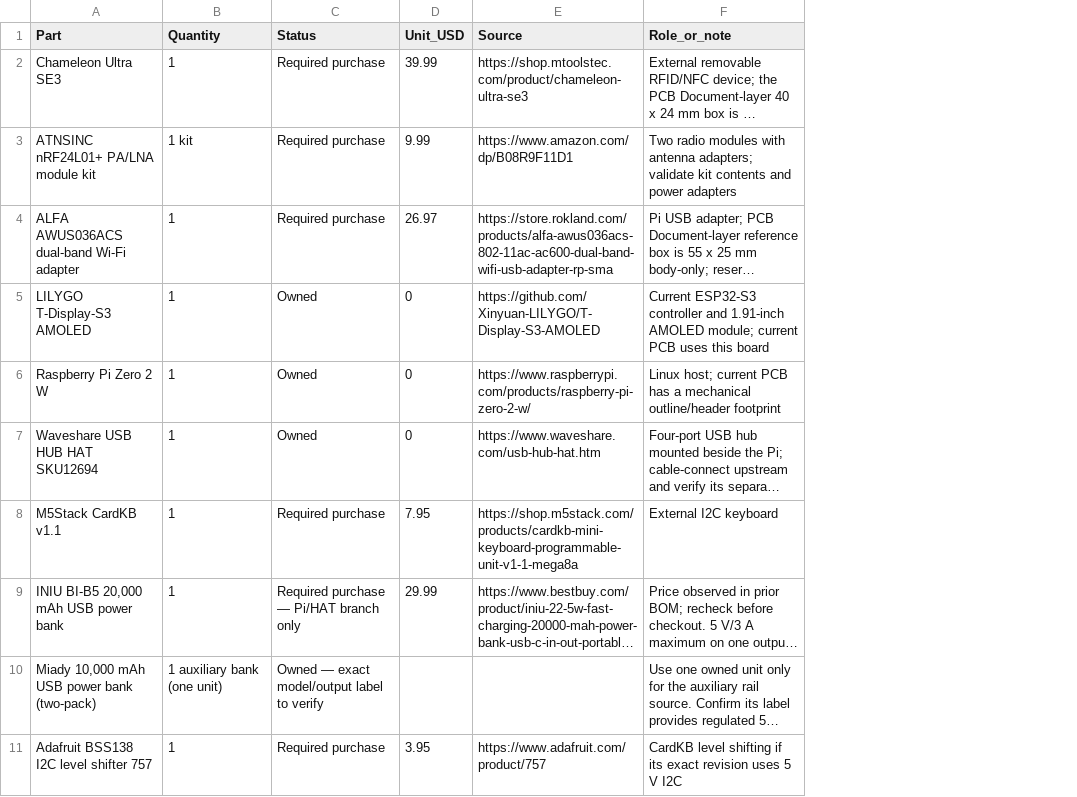
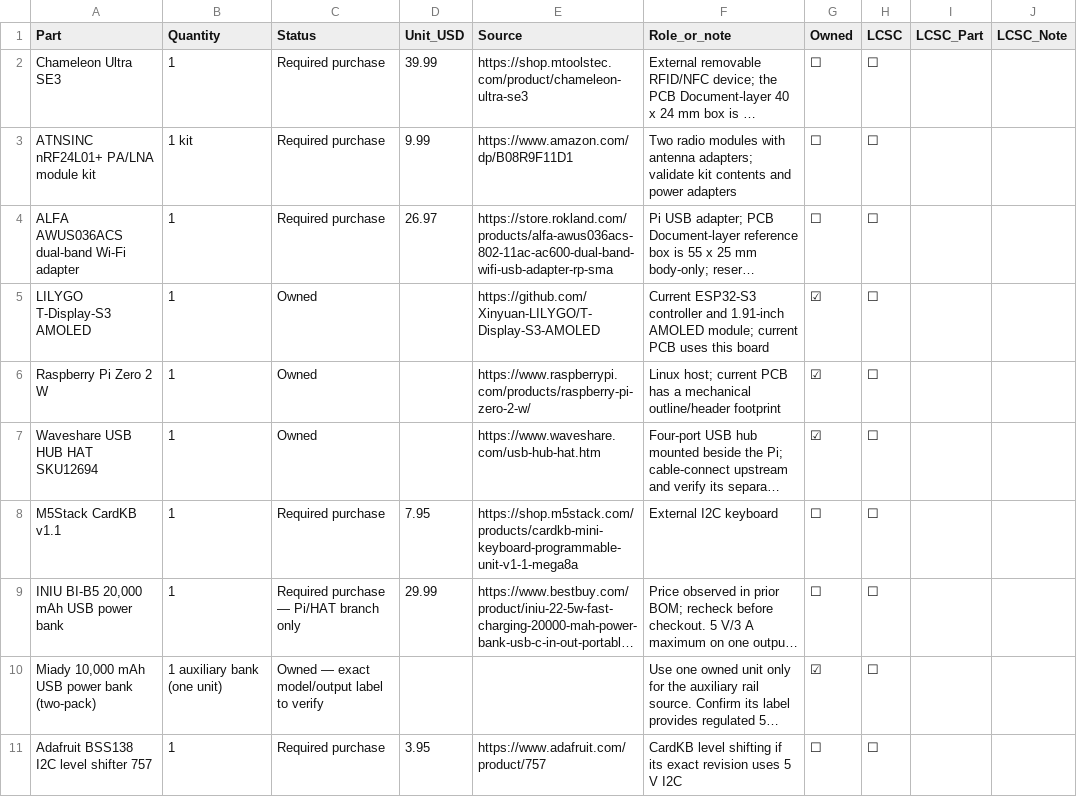
Before and after one commit to SomebodyYouMayKnow/cyberdeck, a CSV file: BOM.csv, drawn as a sheet; only a part is shown; long unchanged cells end in …; the diff names each change by its address in the sheet, - before the commit and + after, or states it on an @@ line.

```diff
--- a/BOM.csv
+++ b/BOM.csv
+column G (Owned), rows 2-11: ☐ | ☐ | ☐ | ☑ | ☑ | ☑ | ☐ | ☐ | ☑ | ☐
+column H (LCSC), rows 2-11: all ☐
+column I (LCSC_Part), empty
+column J (LCSC_Note), empty
-D5:D7 (Unit_USD): 0
+D5:D7 (Unit_USD): (empty)
```
Also changed, not shown: 14 other files.
